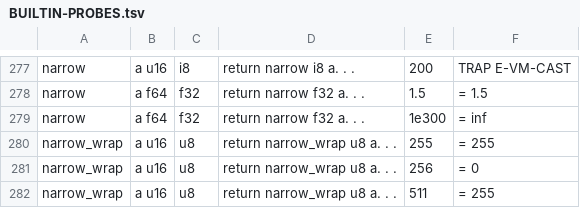
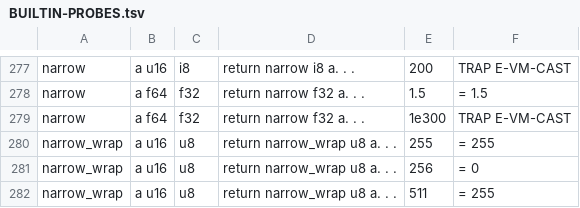
Before and after one commit to rubidus-api/lowent_lang, a TSV file: docs/spec/BUILTIN-PROBES.tsv, drawn as a sheet; only a part is shown, gaps mark what is left out.

```diff
--- a/docs/spec/BUILTIN-PROBES.tsv
+++ b/docs/spec/BUILTIN-PROBES.tsv
@@ -278,3 +278,3 @@ narrow	a u16	i8	return narrow i8 a. . .	200	TRAP E-VM-CAST
 narrow	a f64	f32	return narrow f32 a. . .	1.5	= 1.5
-narrow	a f64	f32	return narrow f32 a. . .	1e300	= inf
+narrow	a f64	f32	return narrow f32 a. . .	1e300	TRAP E-VM-CAST
 narrow_wrap	a u16	u8	return narrow_wrap u8 a. . .	255	= 255
```
Also changed, not shown: docs/spec/canon-en/SOURCES.tsv, 40 other files.
